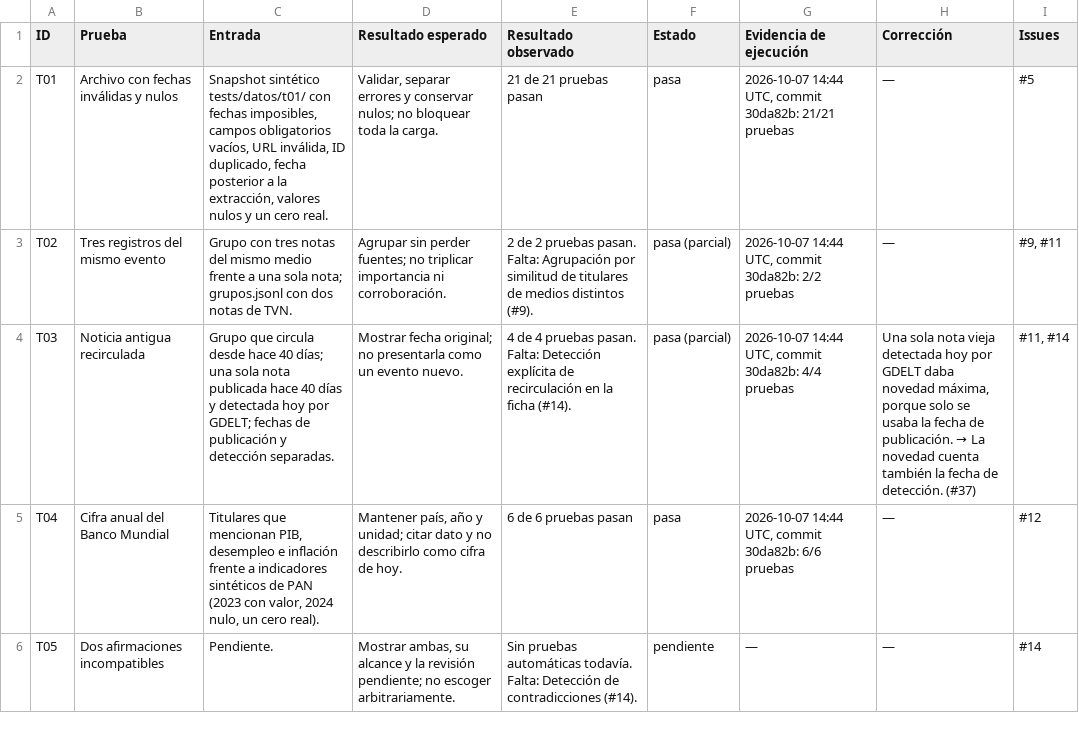
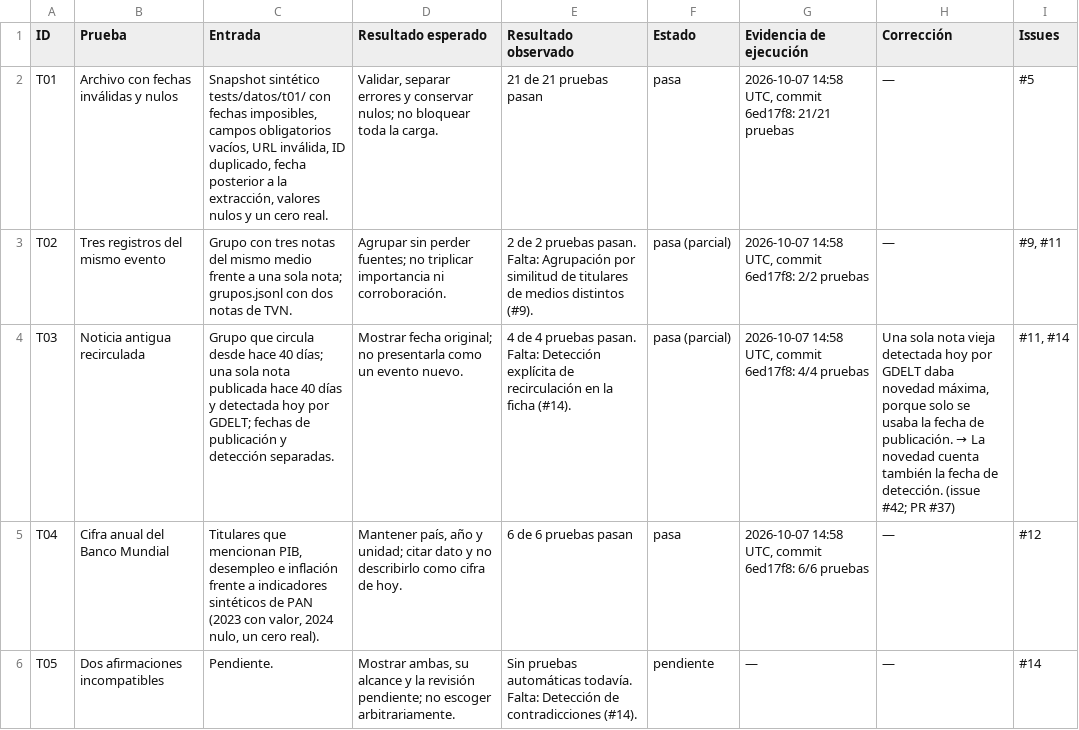
Before and after one commit to Xyryung/faro-editorial, a CSV file: evaluacion/matriz_pruebas.csv, drawn as a sheet; only a part is shown; the diff covers the shown part only.

Commit message:
docs(matriz): matriz T01-T10 generada sobre 6ed17f8
Parte de #19

```diff
--- a/evaluacion/matriz_pruebas.csv
+++ b/evaluacion/matriz_pruebas.csv
@@ -1,6 +1,6 @@
 ID,Prueba,Entrada,Resultado esperado,Resultado observado,Estado,Evidencia de ejecución,Corrección,Issues
-T01,Archivo con fechas inválidas y nulos,"Snapshot sintético tests/datos/t01/ con fechas imposibles, campos obligatorios vacíos, URL inválida, ID duplicado, fecha posterior a la extracción, valores nulos y un cero real.","Validar, separar errores y conservar nulos; no bloquear toda la carga.",21 de 21 pruebas pasan,pasa,"2026-10-07 14:44 UTC, commit 30da82b: 21/21 pruebas",—,#5
-T02,Tres registros del mismo evento,Grupo con tres notas del mismo medio frente a una sola nota; grupos.jsonl con dos notas de TVN.,Agrupar sin perder fuentes; no triplicar importancia ni corroboración.,2 de 2 pruebas pasan. Falta: Agrupación por similitud de titulares de medios distintos (#9).,pasa (parcial),"2026-10-07 14:44 UTC, commit 30da82b: 2/2 pruebas",—,"#9, #11"
-T03,Noticia antigua recirculada,Grupo que circula desde hace 40 días; una sola nota publicada hace 40 días y detectada hoy por GDELT; fechas de publicación y detección separadas.,Mostrar fecha original; no presentarla como un evento nuevo.,4 de 4 pruebas pasan. Falta: Detección explícita de recirculación en la ficha (#14).,pasa (parcial),"2026-10-07 14:44 UTC, commit 30da82b: 4/4 pruebas","Una sola nota vieja detectada hoy por GDELT daba novedad máxima, porque solo se usaba la fecha de publicación. → La novedad cuenta también la fecha de detección. (#37)","#11, #14"
-T04,Cifra anual del Banco Mundial,"Titulares que mencionan PIB, desempleo e inflación frente a indicadores sintéticos de PAN (2023 con valor, 2024 nulo, un cero real).","Mantener país, año y unidad; citar dato y no describirlo como cifra de hoy.",6 de 6 pruebas pasan,pasa,"2026-10-07 14:44 UTC, commit 30da82b: 6/6 pruebas",—,#12
+T01,Archivo con fechas inválidas y nulos,"Snapshot sintético tests/datos/t01/ con fechas imposibles, campos obligatorios vacíos, URL inválida, ID duplicado, fecha posterior a la extracción, valores nulos y un cero real.","Validar, separar errores y conservar nulos; no bloquear toda la carga.",21 de 21 pruebas pasan,pasa,"2026-10-07 14:58 UTC, commit 6ed17f8: 21/21 pruebas",—,#5
+T02,Tres registros del mismo evento,Grupo con tres notas del mismo medio frente a una sola nota; grupos.jsonl con dos notas de TVN.,Agrupar sin perder fuentes; no triplicar importancia ni corroboración.,2 de 2 pruebas pasan. Falta: Agrupación por similitud de titulares de medios distintos (#9).,pasa (parcial),"2026-10-07 14:58 UTC, commit 6ed17f8: 2/2 pruebas",—,"#9, #11"
+T03,Noticia antigua recirculada,Grupo que circula desde hace 40 días; una sola nota publicada hace 40 días y detectada hoy por GDELT; fechas de publicación y detección separadas.,Mostrar fecha original; no presentarla como un evento nuevo.,4 de 4 pruebas pasan. Falta: Detección explícita de recirculación en la ficha (#14).,pasa (parcial),"2026-10-07 14:58 UTC, commit 6ed17f8: 4/4 pruebas","Una sola nota vieja detectada hoy por GDELT daba novedad máxima, porque solo se usaba la fecha de publicación. → La novedad cuenta también la fecha de detección. (issue #42; PR #37)","#11, #14"
+T04,Cifra anual del Banco Mundial,"Titulares que mencionan PIB, desempleo e inflación frente a indicadores sintéticos de PAN (2023 con valor, 2024 nulo, un cero real).","Mantener país, año y unidad; citar dato y no describirlo como cifra de hoy.",6 de 6 pruebas pasan,pasa,"2026-10-07 14:58 UTC, commit 6ed17f8: 6/6 pruebas",—,#12
 T05,Dos afirmaciones incompatibles,Pendiente.,"Mostrar ambas, su alcance y la revisión pendiente; no escoger arbitrariamente.",Sin pruebas automáticas todavía. Falta: Detección de contradicciones (#14).,pendiente,—,—,#14
```
Also changed, not shown: 6 edited cells elsewhere in this file, 2 other files.
